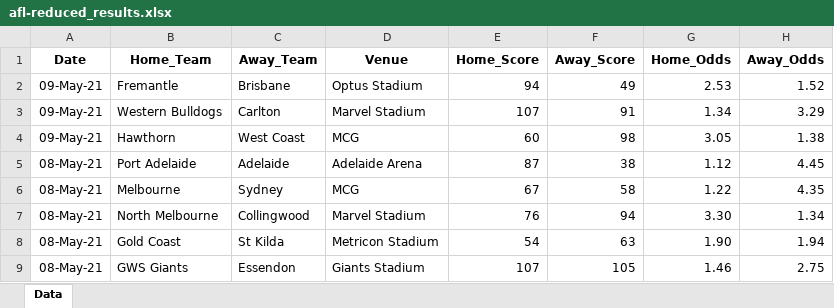
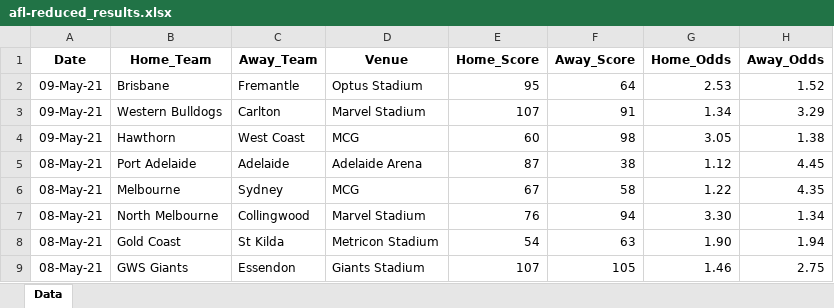
Before and after one commit to supunt/AFL-ML, an Excel workbook: data_samples/afl-reduced_results.xlsx, sheet Data, drawn as a sheet; only a part is shown; values as stored, in another font and other column widths than the file's, no borders; the diff names each change by its address in the sheet, - before the commit and + after, or states it on an @@ line.

```diff
--- a/data_samples/afl-reduced_results.xlsx (sheet Data)
+++ b/data_samples/afl-reduced_results.xlsx (sheet Data)
-B2 (Home_Team): Fremantle
+B2 (Home_Team): Brisbane
-C2 (Away_Team): Brisbane
+C2 (Away_Team): Fremantle
-E2 (Home_Score): 94
+E2 (Home_Score): 95
-F2 (Away_Score): 49
+F2 (Away_Score): 64
```
Also changed, not shown: data_samples/archived/week-8/next-week.xlsx.
